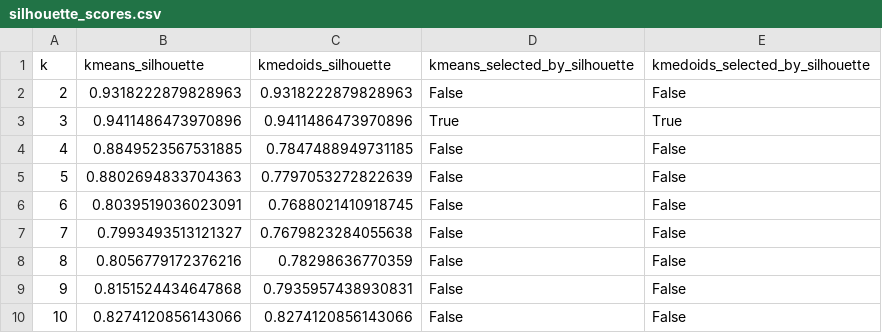
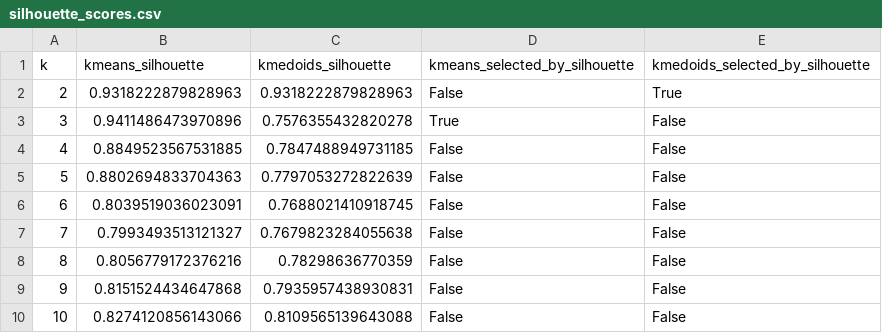
Before and after one commit to FeeDrago/Thesis, a CSV file: PreliminaryInvestigation/clustering/silhouette/silhouette_scores.csv, drawn as a sheet.

```diff
--- a/PreliminaryInvestigation/clustering/silhouette/silhouette_scores.csv
+++ b/PreliminaryInvestigation/clustering/silhouette/silhouette_scores.csv
@@ -1,4 +1,4 @@
 k,kmeans_silhouette,kmedoids_silhouette,kmeans_selected_by_silhouette,kmedoids_selected_by_silhouette
-2,0.9318222879828963,0.9318222879828963,False,False
-3,0.9411486473970896,0.9411486473970896,True,True
+2,0.9318222879828963,0.9318222879828963,False,True
+3,0.9411486473970896,0.7576355432820278,True,False
 4,0.8849523567531885,0.7847488949731185,False,False
@@ -9,2 +9,2 @@ k,kmeans_silhouette,kmedoids_silhouette,kmeans_selected_by_silhouette,kmedoids_s
 9,0.8151524434647868,0.7935957438930831,False,False
-10,0.8274120856143066,0.8274120856143066,False,False
+10,0.8274120856143066,0.8109565139643088,False,False
```
Also changed, not shown: PreliminaryInvestigation/clustering/kmeans/kmeans_metrics_summary.csv, PreliminaryInvestigation/clustering/kmedoids/kmedoids_metrics_summary.csv, 26 other files.
